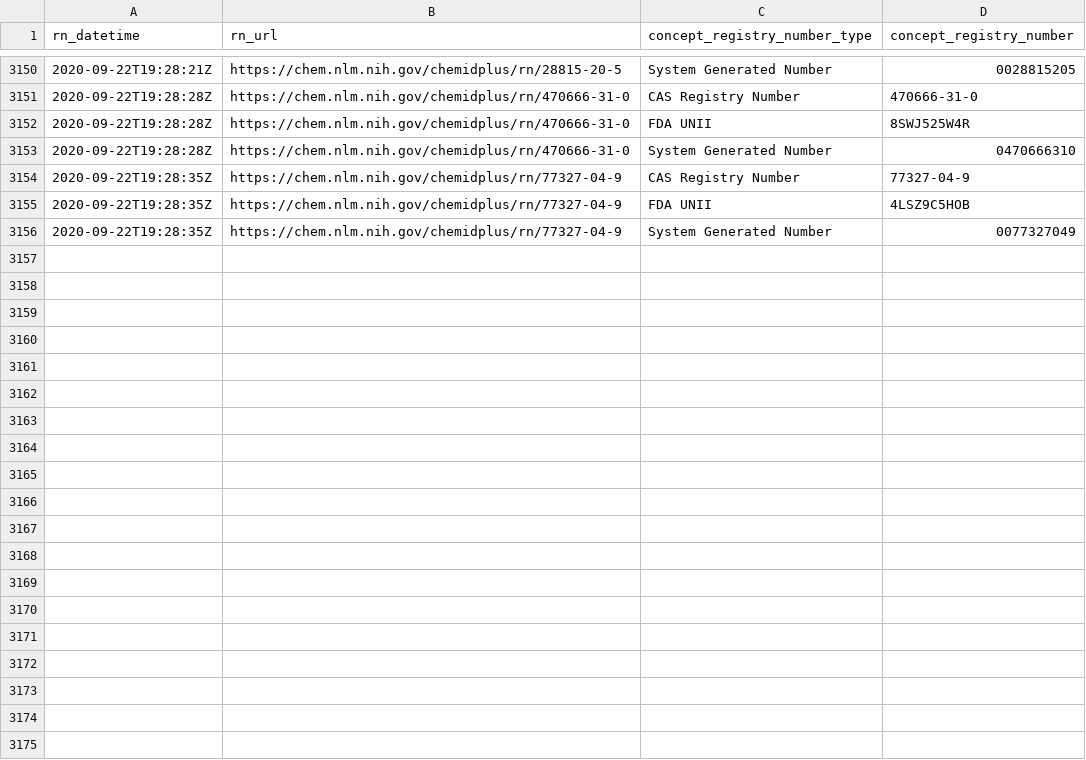
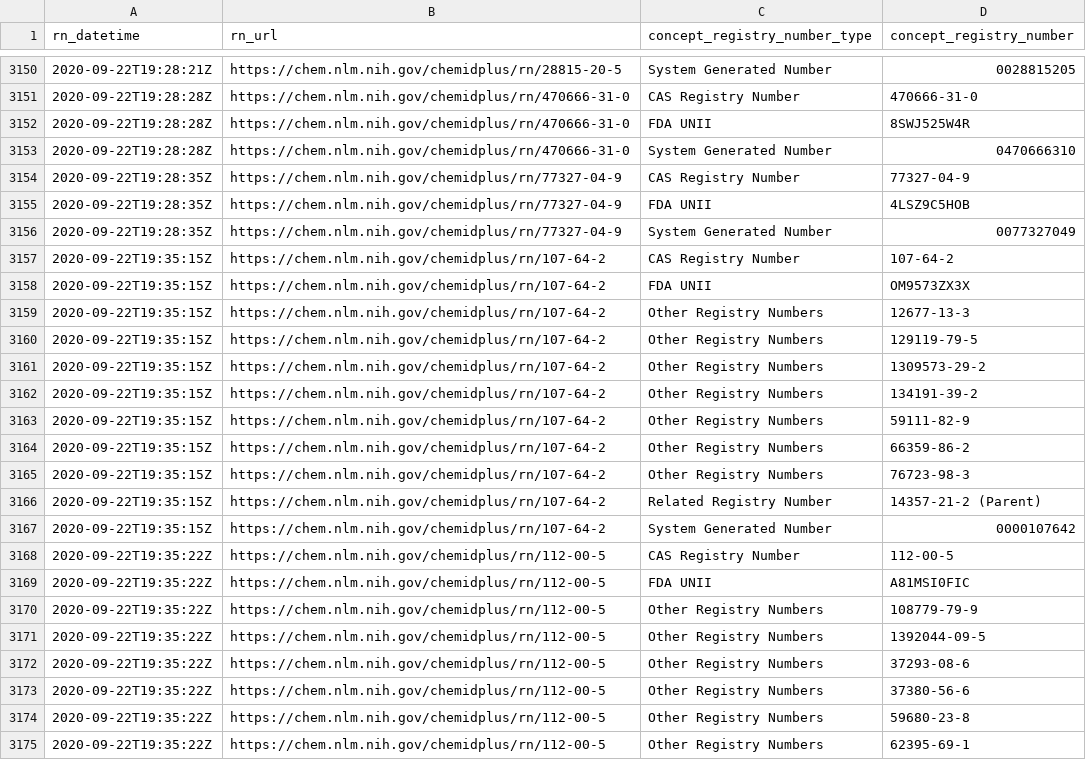
Before and after one commit to meerapatelmd/chemidplusSearchData, a CSV file: data-raw/REGISTRY_NUMBERS.csv, drawn as a sheet; only a part is shown, gaps mark what is left out; the diff covers the shown part only; the diff names each change by its address in the sheet, - before the commit and + after, or states it on an @@ line.

Commit message:
automated data refresh

```diff
--- a/data-raw/REGISTRY_NUMBERS.csv
+++ b/data-raw/REGISTRY_NUMBERS.csv
+row 3157: 2020-09-22T19:35:15Z | https://chem.nlm.nih.gov/chemidplus/rn/107-64-2 | CAS Registry Number | 107-64-2
+row 3158: 2020-09-22T19:35:15Z | https://chem.nlm.nih.gov/chemidplus/rn/107-64-2 | FDA UNII | OM9573ZX3X
+row 3159: 2020-09-22T19:35:15Z | https://chem.nlm.nih.gov/chemidplus/rn/107-64-2 | Other Registry Numbers | 12677-13-3
+row 3160: 2020-09-22T19:35:15Z | https://chem.nlm.nih.gov/chemidplus/rn/107-64-2 | Other Registry Numbers | 129119-79-5
+row 3161: 2020-09-22T19:35:15Z | https://chem.nlm.nih.gov/chemidplus/rn/107-64-2 | Other Registry Numbers | 1309573-29-2
+row 3162: 2020-09-22T19:35:15Z | https://chem.nlm.nih.gov/chemidplus/rn/107-64-2 | Other Registry Numbers | 134191-39-2
+row 3163: 2020-09-22T19:35:15Z | https://chem.nlm.nih.gov/chemidplus/rn/107-64-2 | Other Registry Numbers | 59111-82-9
+row 3164: 2020-09-22T19:35:15Z | https://chem.nlm.nih.gov/chemidplus/rn/107-64-2 | Other Registry Numbers | 66359-86-2
+row 3165: 2020-09-22T19:35:15Z | https://chem.nlm.nih.gov/chemidplus/rn/107-64-2 | Other Registry Numbers | 76723-98-3
+row 3166: 2020-09-22T19:35:15Z | https://chem.nlm.nih.gov/chemidplus/rn/107-64-2 | Related Registry Number | 14357-21-2 (Parent)
+row 3167: 2020-09-22T19:35:15Z | https://chem.nlm.nih.gov/chemidplus/rn/107-64-2 | System Generated Number | 0000107642
+row 3168: 2020-09-22T19:35:22Z | https://chem.nlm.nih.gov/chemidplus/rn/112-00-5 | CAS Registry Number | 112-00-5
+row 3169: 2020-09-22T19:35:22Z | https://chem.nlm.nih.gov/chemidplus/rn/112-00-5 | FDA UNII | A81MSI0FIC
+row 3170: 2020-09-22T19:35:22Z | https://chem.nlm.nih.gov/chemidplus/rn/112-00-5 | Other Registry Numbers | 108779-79-9
+row 3171: 2020-09-22T19:35:22Z | https://chem.nlm.nih.gov/chemidplus/rn/112-00-5 | Other Registry Numbers | 1392044-09-5
+row 3172: 2020-09-22T19:35:22Z | https://chem.nlm.nih.gov/chemidplus/rn/112-00-5 | Other Registry Numbers | 37293-08-6
+row 3173: 2020-09-22T19:35:22Z | https://chem.nlm.nih.gov/chemidplus/rn/112-00-5 | Other Registry Numbers | 37380-56-6
+row 3174: 2020-09-22T19:35:22Z | https://chem.nlm.nih.gov/chemidplus/rn/112-00-5 | Other Registry Numbers | 59680-23-8
+row 3175: 2020-09-22T19:35:22Z | https://chem.nlm.nih.gov/chemidplus/rn/112-00-5 | Other Registry Numbers | 62395-69-1
```
Also changed, not shown: 15 added rows elsewhere in this file, data-raw/RN_URL_VALIDITY.csv, 15 other files.
